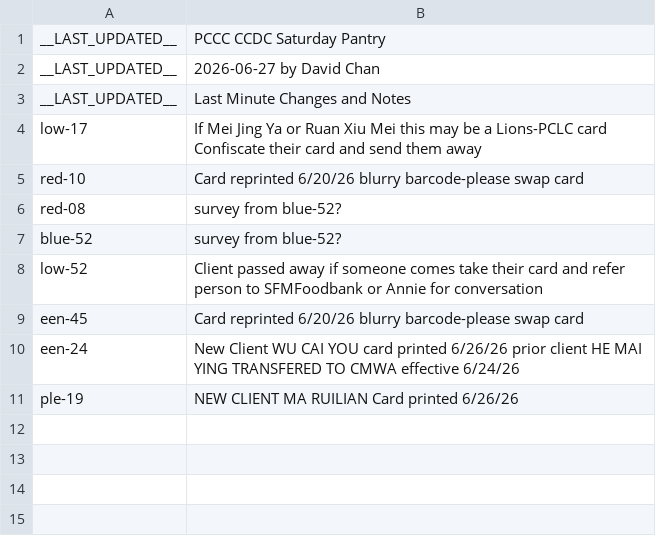
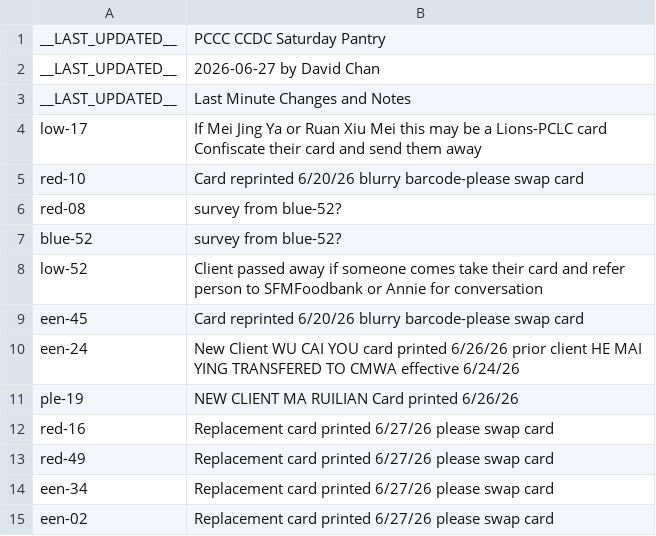
Before and after one commit to PCCSF-FOODPANTRY/PCCC-Cards, a CSV file: data.csv, drawn as a sheet.

Commit message:
Update data.csv with new replacement card entries
Added new entries for replacement cards and updated last modified information.

```diff
--- a/data.csv
+++ b/data.csv
@@ -11 +11,5 @@ een-24,New Client WU CAI YOU card printed 6/26/26 prior client HE MAI YING TRANS
 ple-19,NEW CLIENT MA RUILIAN Card printed 6/26/26
+red-16,Replacement card printed 6/27/26 please swap card
+red-49,Replacement card printed 6/27/26 please swap card
+een-34,Replacement card printed 6/27/26 please swap card
+een-02,Replacement card printed 6/27/26 please swap card
```
